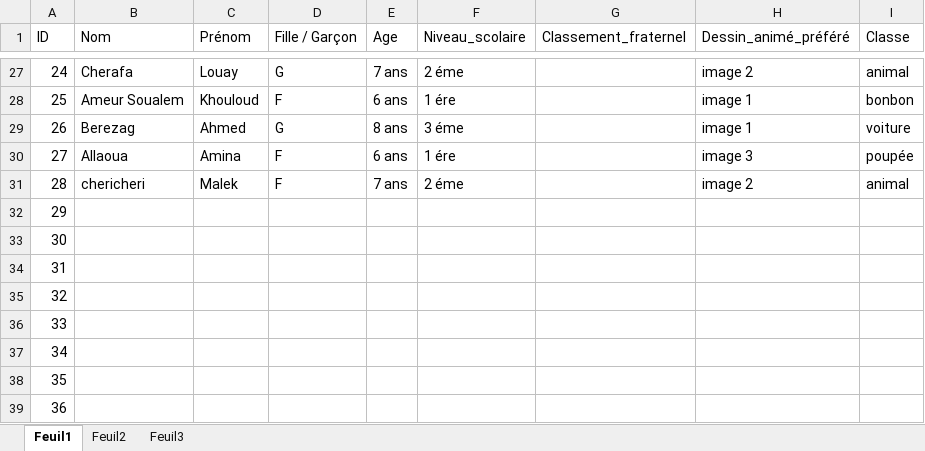
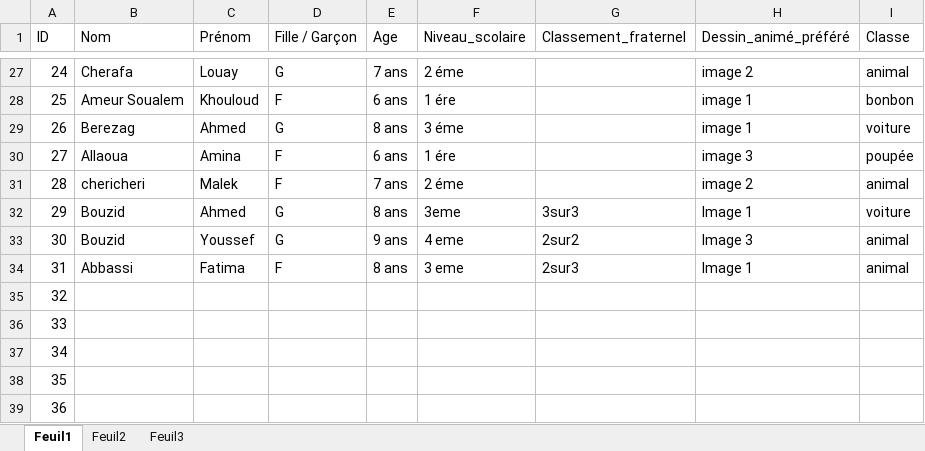
Before and after one commit to alla-abb/AI_Project, an Excel workbook: BDD enfants.xlsx, sheet Feuil1, drawn as a sheet; only a part is shown, gaps mark what is left out; values as stored, in another font and other column widths than the file's, no borders; the diff names each change by its address in the sheet, - before the commit and + after, or states it on an @@ line.

Commit message:
Update BDD enfants.xlsx

```diff
--- a/BDD enfants.xlsx (sheet Feuil1)
+++ b/BDD enfants.xlsx (sheet Feuil1)
-B32:B33 (Nom): (empty)
+B32:B33 (Nom): Bouzid
-C32 (Prénom): (empty)
+C32 (Prénom): Ahmed
-D32:D33 (Fille / Garçon): (empty)
+D32:D33 (Fille / Garçon): G
-E32 (Age): (empty)
+E32 (Age): 8 ans
-F32 (Niveau_scolaire): (empty)
+F32 (Niveau_scolaire): 3eme
-G32 (Classement_fraternel): (empty)
+G32 (Classement_fraternel): 3sur3
-H32 (Dessin_animé_préféré): (empty)
+H32 (Dessin_animé_préféré): Image 1
-I32 (Classe): (empty)
+I32 (Classe): voiture
-C33 (Prénom): (empty)
+C33 (Prénom): Youssef
-E33 (Age): (empty)
+E33 (Age): 9 ans
-F33 (Niveau_scolaire): (empty)
+F33 (Niveau_scolaire): 4 eme
-G33 (Classement_fraternel): (empty)
+G33 (Classement_fraternel): 2sur2
-H33 (Dessin_animé_préféré): (empty)
+H33 (Dessin_animé_préféré): Image 3
-I33:I34 (Classe): (empty)
+I33:I34 (Classe): animal
-B34 (Nom): (empty)
+B34 (Nom): Abbassi
-C34 (Prénom): (empty)
+C34 (Prénom): Fatima
-D34 (Fille / Garçon): (empty)
+D34 (Fille / Garçon): F
-E34 (Age): (empty)
+E34 (Age): 8 ans
-F34 (Niveau_scolaire): (empty)
+F34 (Niveau_scolaire): 3 eme
-G34 (Classement_fraternel): (empty)
+G34 (Classement_fraternel): 2sur3
-H34 (Dessin_animé_préféré): (empty)
+H34 (Dessin_animé_préféré): Image 1
```
